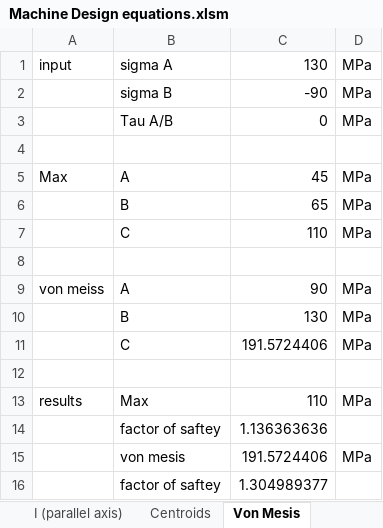
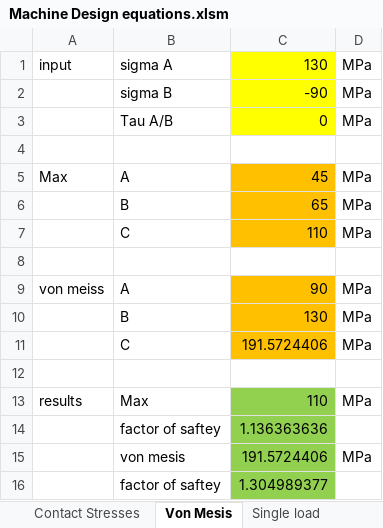
Before and after one commit to AxlMaberry/Machine_Design-Equations, an Excel workbook: Machine Design equations.xlsm, sheet Von Mesis, drawn as a sheet; values as stored, in another font and other column widths than the file's, no borders; charts and pictures and conditional formats not drawn; the diff names each change by its address in the sheet, - before the commit and + after, or states it on an @@ line.

```diff
--- a/Machine Design equations.xlsm (sheet Von Mesis)
+++ b/Machine Design equations.xlsm (sheet Von Mesis)
+sheet tab: Contact Stresses
-C1:C3 fill: none
+C1:C3 fill: #FFFF00
-C5:C7 fill: none
+C5:C7 fill: #FFC000
-C9:C11 fill: none
+C9:C11 fill: #FFC000
-C13:C16 fill: none
+C13:C16 fill: #92D050
```
Also changed, not shown: sheet 3D Mohr's Circle, sheet 2D Mohr's Circle, sheet I (parallel axis), sheet Centroids, sheet Single load, other sheet tabs, formulas that keep their value, charts or pictures.
